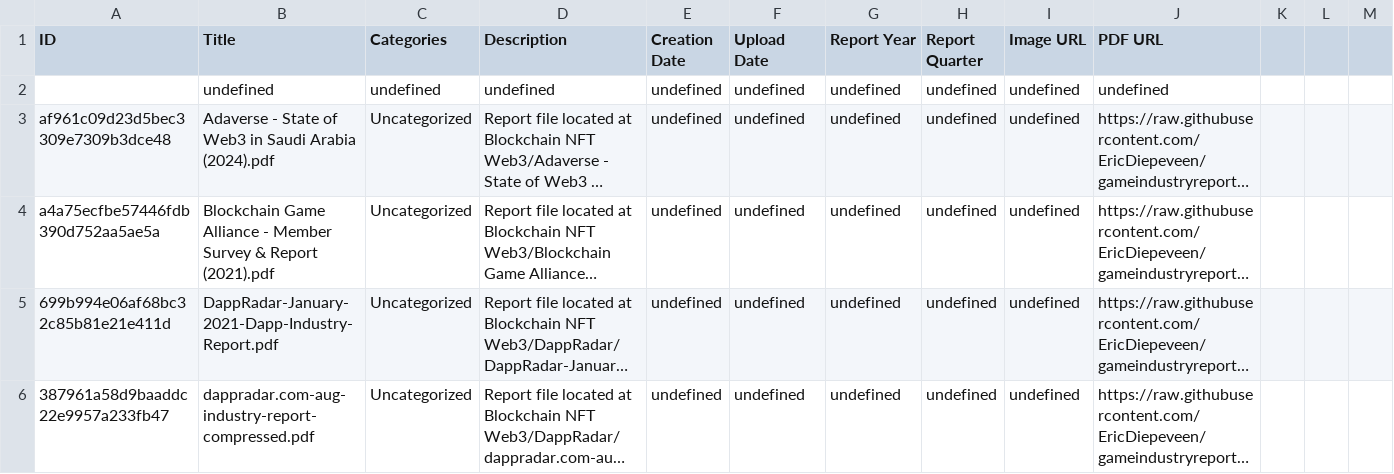
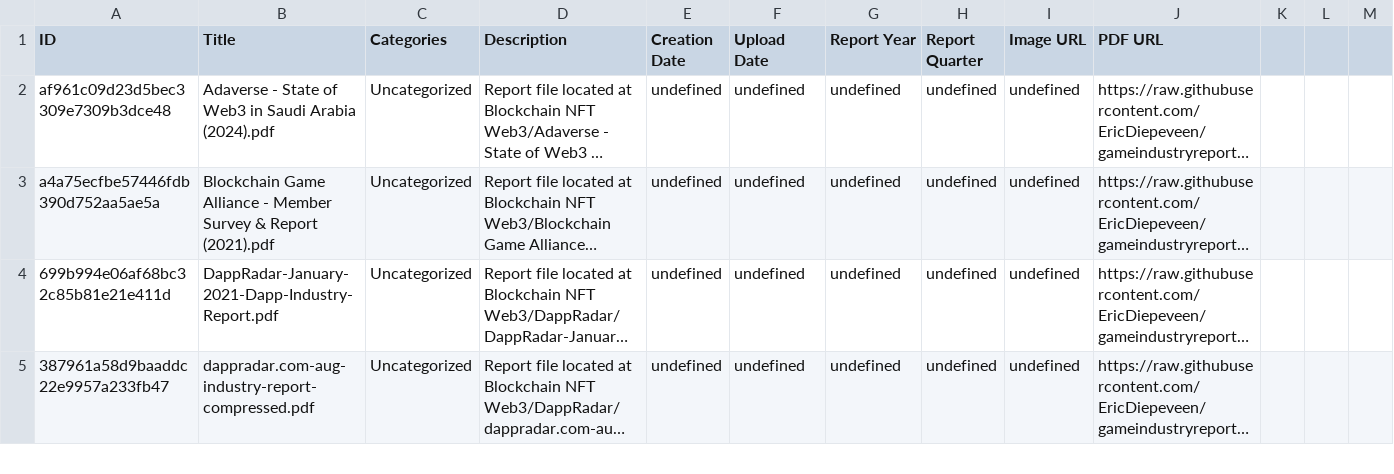
Before and after one commit to EricDiepeveen/gameindustryreports, a CSV file: csv_data.csv, drawn as a sheet; only a part is shown; long unchanged cells end in …; the diff names each change by its address in the sheet, - before the commit and + after, or states it on an @@ line.

Commit message:
Update csv_data.csv

```diff
--- a/csv_data.csv
+++ b/csv_data.csv
-row 2:  | undefined | undefined | undefined | undefined | undefined | undefined | undefined | undefined | undefined
```
